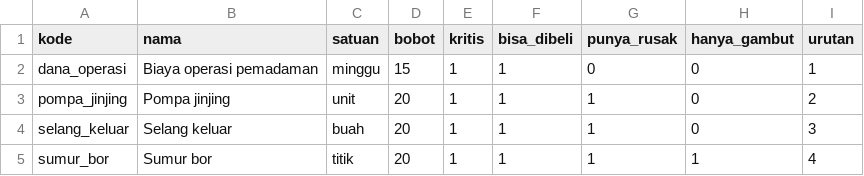
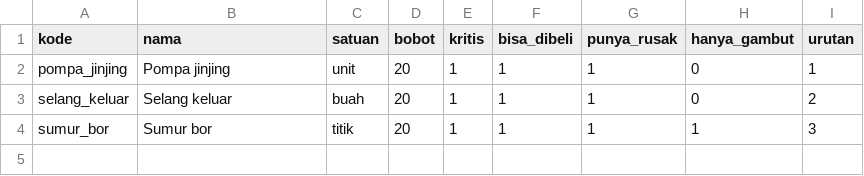
Before and after one commit to Faiz7557/LogicodixIRIS, a CSV file: data/manual/katalog_item.csv, drawn as a sheet.

```diff
--- a/data/manual/katalog_item.csv
+++ b/data/manual/katalog_item.csv
@@ -1,5 +1,4 @@
 kode,nama,satuan,bobot,kritis,bisa_dibeli,punya_rusak,hanya_gambut,urutan
-dana_operasi,Biaya operasi pemadaman,minggu,15,1,1,0,0,1
-pompa_jinjing,Pompa jinjing,unit,20,1,1,1,0,2
-selang_keluar,Selang keluar,buah,20,1,1,1,0,3
-sumur_bor,Sumur bor,titik,20,1,1,1,1,4
+pompa_jinjing,Pompa jinjing,unit,20,1,1,1,0,1
+selang_keluar,Selang keluar,buah,20,1,1,1,0,2
+sumur_bor,Sumur bor,titik,20,1,1,1,1,3
```
Also changed, not shown: data/manual/dq_issue.csv, data/manual/harga_item.csv, 40 other files.
